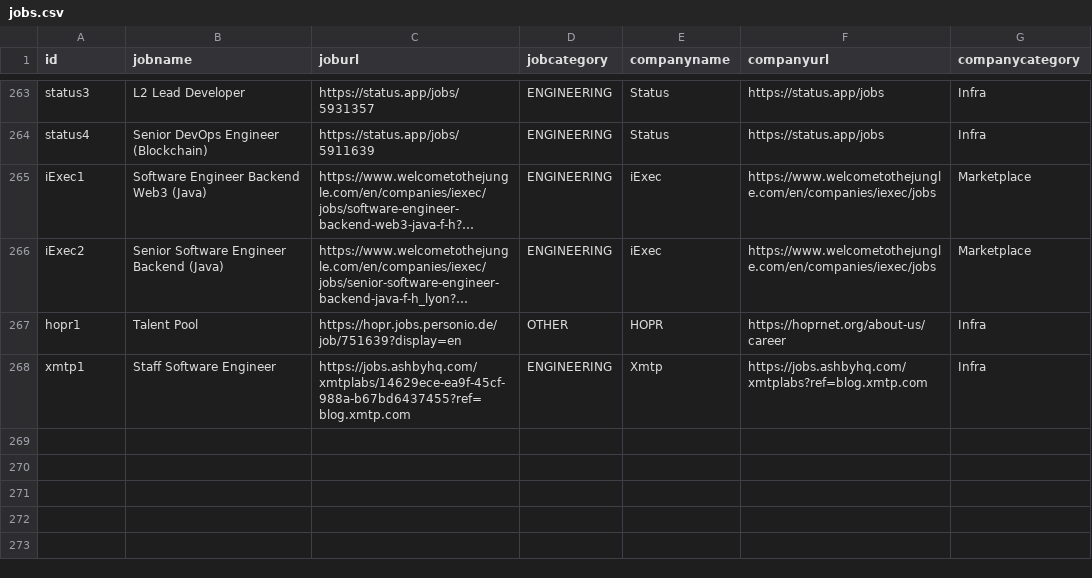
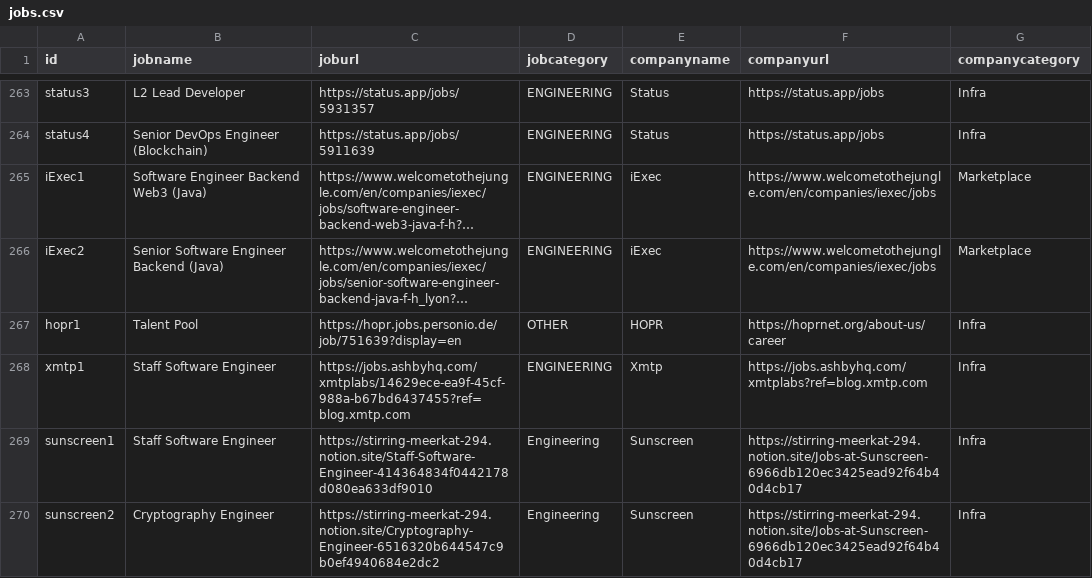
Before and after one commit to web3privacy/jobs-app, a CSV file: jobs.csv, drawn as a sheet; only a part is shown, gaps mark what is left out; long unchanged cells end in …; the diff names each change by its address in the sheet, - before the commit and + after, or states it on an @@ line.

Commit message:
Update jobs.csv

```diff
--- a/jobs.csv
+++ b/jobs.csv
+row 269: sunscreen1 | Staff Software Engineer | https://stirring-meerkat-294.notion.site/Staff-Software-Engineer-414364834f0442178d080ea633df9010 | Engineering | Sunscreen | https://stirring-meerkat-294.notion.site/Jobs-at-Sunscreen-6966db120ec3425ead92f64b40d4cb17 | Infra
+row 270: sunscreen2 | Cryptography Engineer | https://stirring-meerkat-294.notion.site/Cryptography-Engineer-6516320b644547c9b0ef4940684e2dc2 | Engineering | Sunscreen | https://stirring-meerkat-294.notion.site/Jobs-at-Sunscreen-6966db120ec3425ead92f64b40d4cb17 | Infra
```
